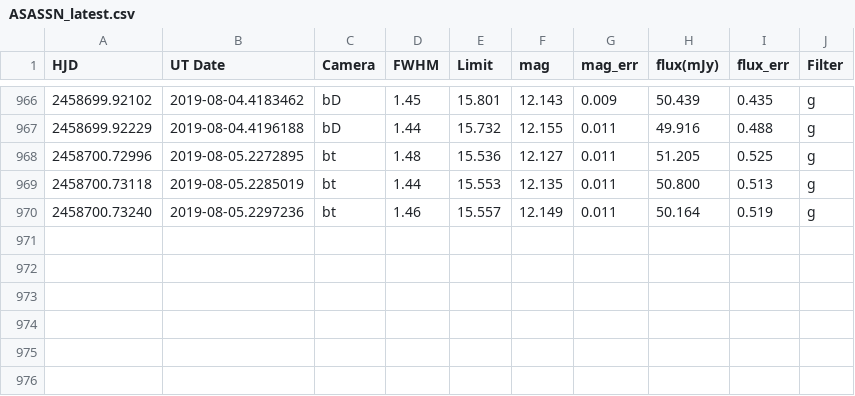
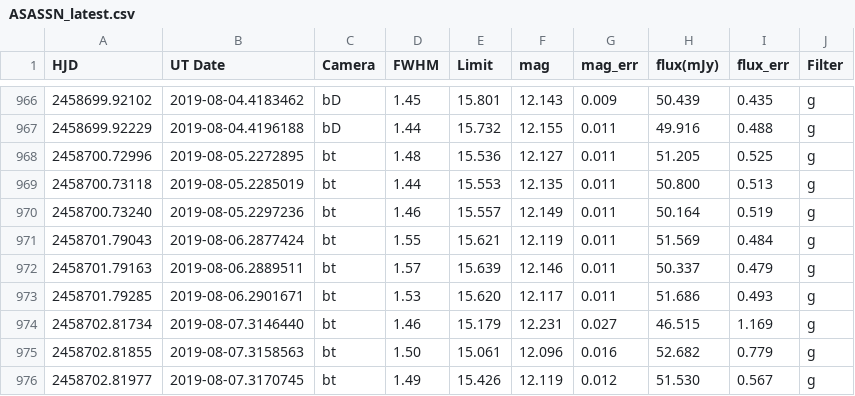
Before and after one commit to pdcarr/Boyajians_R, a CSV file: data/ASASSN_latest.csv, drawn as a sheet; only a part is shown, gaps mark what is left out.

Commit message:
data update 7Aug19

```diff
--- a/data/ASASSN_latest.csv
+++ b/data/ASASSN_latest.csv
@@ -970 +970,7 @@ HJD,UT Date,Camera,FWHM,Limit,mag,mag_err,flux(mJy),flux_err,Filter
 2458700.73240,2019-08-05.2297236,bt,1.46,15.557,12.149,0.011,50.164,0.519,g
+2458701.79043,2019-08-06.2877424,bt,1.55,15.621,12.119,0.011,51.569,0.484,g
+2458701.79163,2019-08-06.2889511,bt,1.57,15.639,12.146,0.011,50.337,0.479,g
+2458701.79285,2019-08-06.2901671,bt,1.53,15.620,12.117,0.011,51.686,0.493,g
+2458702.81734,2019-08-07.3146440,bt,1.46,15.179,12.231,0.027,46.515,1.169,g
+2458702.81855,2019-08-07.3158563,bt,1.50,15.061,12.096,0.016,52.682,0.779,g
+2458702.81977,2019-08-07.3170745,bt,1.49,15.426,12.119,0.012,51.530,0.567,g
```
